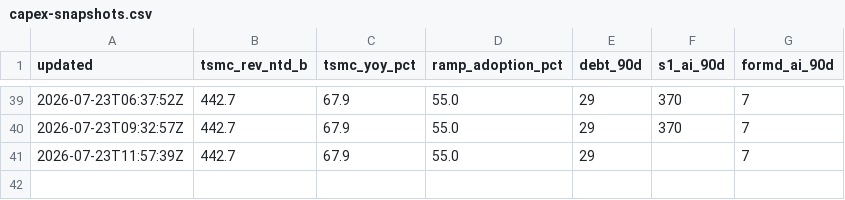
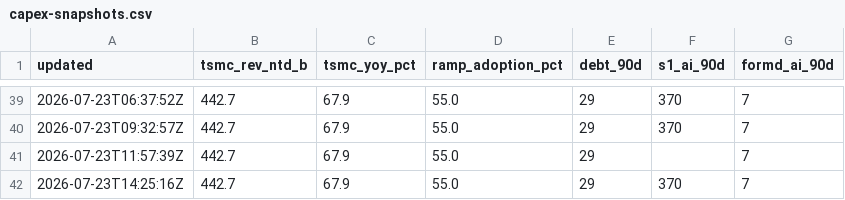
Before and after one commit to mishablank/omen-ai, a CSV file: omen/capex-snapshots.csv, drawn as a sheet; only a part is shown, gaps mark what is left out; the diff names each change by its address in the sheet, - before the commit and + after, or states it on an @@ line.

```diff
--- a/omen/capex-snapshots.csv
+++ b/omen/capex-snapshots.csv
+row 42: 2026-07-23T14:25:16Z | 442.7 | 67.9 | 55.0 | 29 | 370 | 7
```
Also changed, not shown: omen/china-snapshots.csv, omen/snapshots.csv, 5 other files.
